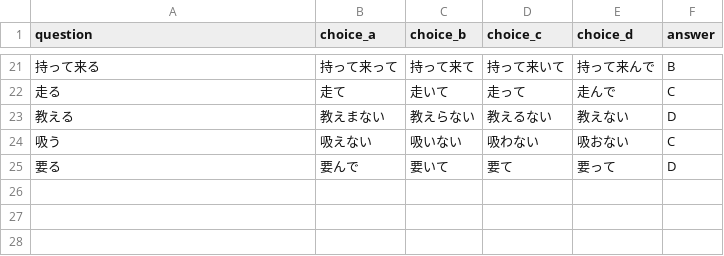
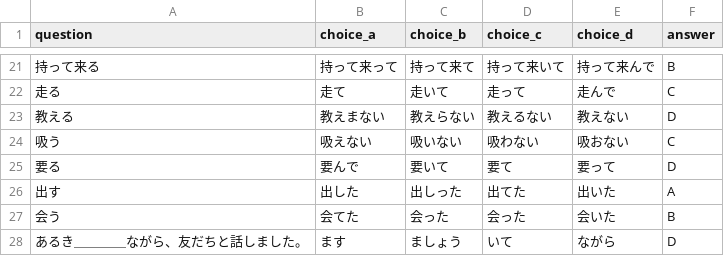
Before and after one commit to oo0speed0oo/Quiz_Marker, a CSV file: data/wrong_answers.csv, drawn as a sheet; only a part is shown, gaps mark what is left out.

Commit message:
update quiz menu update questions csv update scroll wheel

```diff
--- a/data/wrong_answers.csv
+++ b/data/wrong_answers.csv
@@ -25 +25,4 @@ question,choice_a,choice_b,choice_c,choice_d,answer
 要る,要んで,要いて,要て,要って,D
+出す,出した,出しった,出てた,出いた,A
+会う,会てた,会った,会った,会いた,B
+あるき＿＿＿＿ながら、友だちと話しました。,ます,ましょう,いて,ながら,D
```
Also changed, not shown: quiz_scores.csv, 2 other files.
